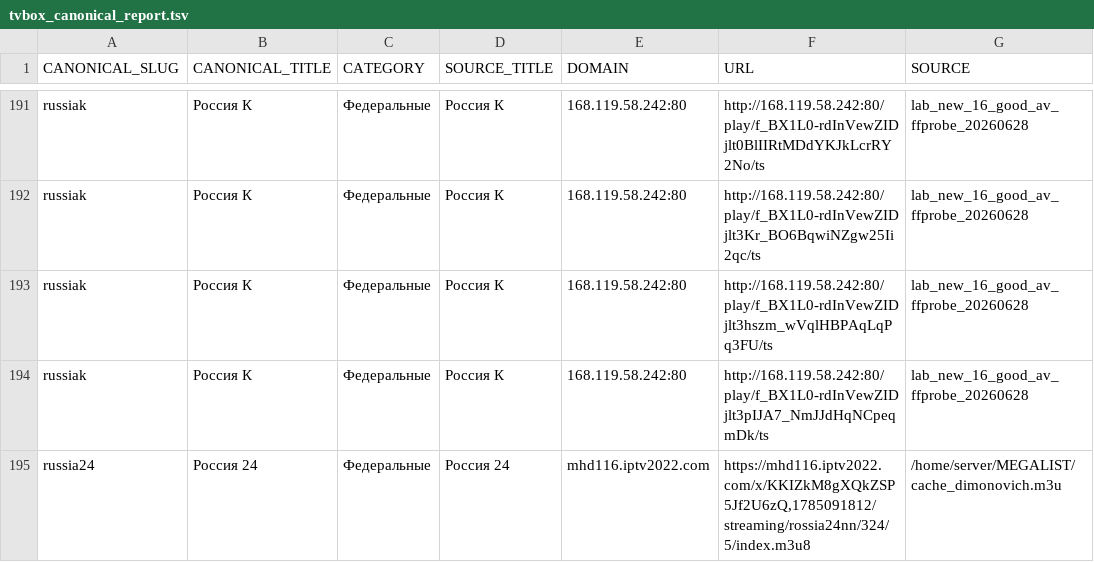
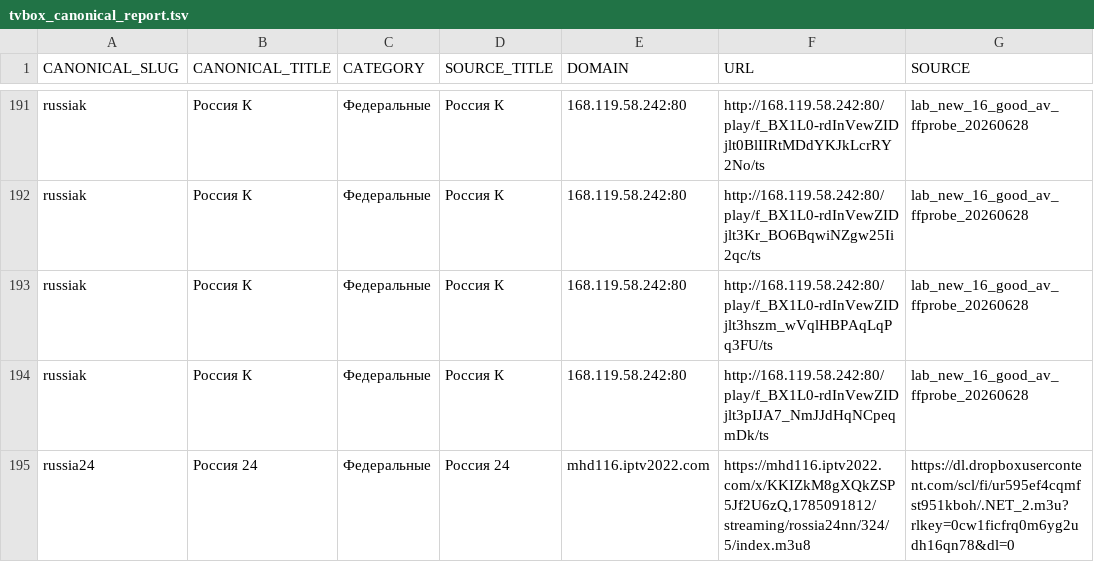
Before and after one commit to Commodo163/sys-cache-7c91, a TSV file: data/tvbox_canonical_report.tsv, drawn as a sheet; only a part is shown, gaps mark what is left out; the diff covers the shown part only.

Commit message:
Update data

```diff
--- a/data/tvbox_canonical_report.tsv
+++ b/data/tvbox_canonical_report.tsv
@@ -194,2 +194,2 @@ russiak	Россия К	Федеральные	Россия К	168.119.58.242:80
 russiak	Россия К	Федеральные	Россия К	168.119.58.242:80	http://168.119.58.242:80/play/f_BX1L0-rdInVewZIDjlt3pIJA7_NmJJdHqNCpeqmDk/ts	lab_new_16_good_av_ffprobe_20260628
-russia24	Россия 24	Федеральные	Россия 24	mhd116.iptv2022.com	https://mhd116.iptv2022.com/x/KKIZkM8gXQkZSP5Jf2U6zQ,1785091812/streaming/rossia24nn/324/5/index.m3u8	/home/server/MEGALIST/cache_dimonovich.m3u
+russia24	Россия 24	Федеральные	Россия 24	mhd116.iptv2022.com	https://mhd116.iptv2022.com/x/KKIZkM8gXQkZSP5Jf2U6zQ,1785091812/streaming/rossia24nn/324/5/index.m3u8	https://dl.dropboxusercontent.com/scl/fi/ur595ef4cqmfst951kboh/.NET_2.m3u?rlkey=0cw1ficfrq0m6yg2udh16qn78&dl=0
```
Also changed, not shown: 53 edited cells elsewhere in this file, data/tvbox_placeholder_filter_report.tsv, 7 other files.
